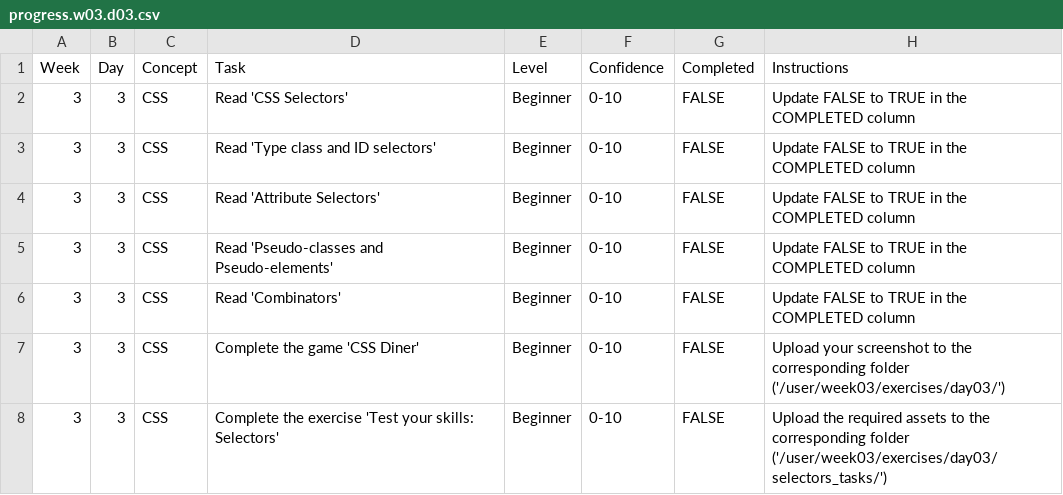
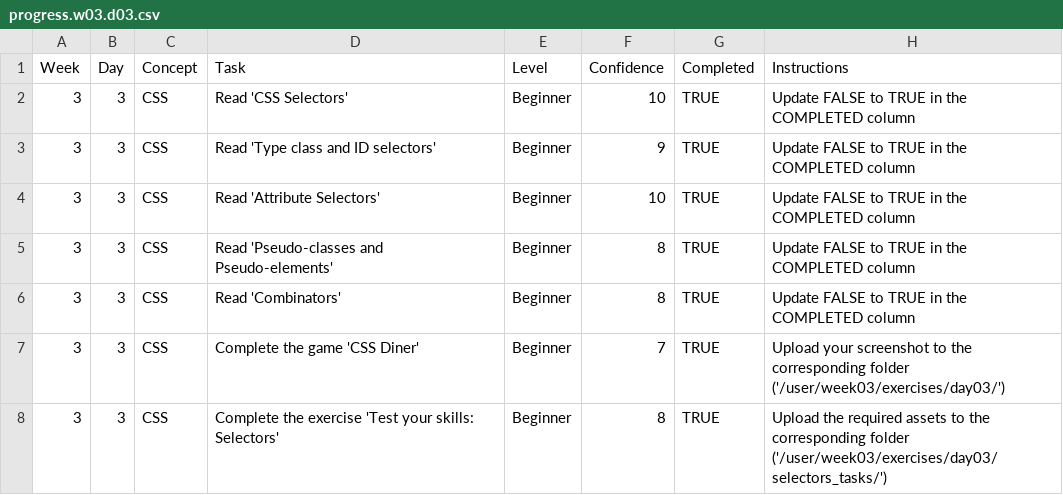
Before and after one commit to halynaprokopenko/WDX-180, a CSV file: user/week03/progress/progress.w03.d03.csv, drawn as a sheet.

```diff
--- a/user/week03/progress/progress.w03.d03.csv
+++ b/user/week03/progress/progress.w03.d03.csv
@@ -1,8 +1,8 @@
 Week,Day,Concept,Task,Level,Confidence,Completed,Instructions
-3,3,CSS,Read 'CSS Selectors',Beginner,0-10,FALSE,Update FALSE to TRUE in the COMPLETED column
-3,3,CSS,Read 'Type class and ID selectors',Beginner,0-10,FALSE,Update FALSE to TRUE in the COMPLETED column
-3,3,CSS,Read 'Attribute Selectors',Beginner,0-10,FALSE,Update FALSE to TRUE in the COMPLETED column
-3,3,CSS,Read 'Pseudo-classes and Pseudo-elements',Beginner,0-10,FALSE,Update FALSE to TRUE in the COMPLETED column
-3,3,CSS,Read 'Combinators',Beginner,0-10,FALSE,Update FALSE to TRUE in the COMPLETED column
-3,3,CSS,Complete the game 'CSS Diner',Beginner,0-10,FALSE,Upload your screenshot to the corresponding folder ('/user/week03/exercises/day03/')
-3,3,CSS,Complete the exercise 'Test your skills: Selectors',Beginner,0-10,FALSE,Upload the required assets to the corresponding folder ('/user/week03/exercises/day03/selectors_tasks/')
+3,3,CSS,Read 'CSS Selectors',Beginner,10,TRUE,Update FALSE to TRUE in the COMPLETED column
+3,3,CSS,Read 'Type class and ID selectors',Beginner,9,TRUE,Update FALSE to TRUE in the COMPLETED column
+3,3,CSS,Read 'Attribute Selectors',Beginner,10,TRUE,Update FALSE to TRUE in the COMPLETED column
+3,3,CSS,Read 'Pseudo-classes and Pseudo-elements',Beginner,8,TRUE,Update FALSE to TRUE in the COMPLETED column
+3,3,CSS,Read 'Combinators',Beginner,8,TRUE,Update FALSE to TRUE in the COMPLETED column
+3,3,CSS,Complete the game 'CSS Diner',Beginner,7,TRUE,Upload your screenshot to the corresponding folder ('/user/week03/exercises/day03/')
+3,3,CSS,Complete the exercise 'Test your skills: Selectors',Beginner,8,TRUE,Upload the required assets to the corresponding folder ('/user/week03/exercises/day03/selectors_tasks/')
```
Also changed, not shown: 6 other files.
